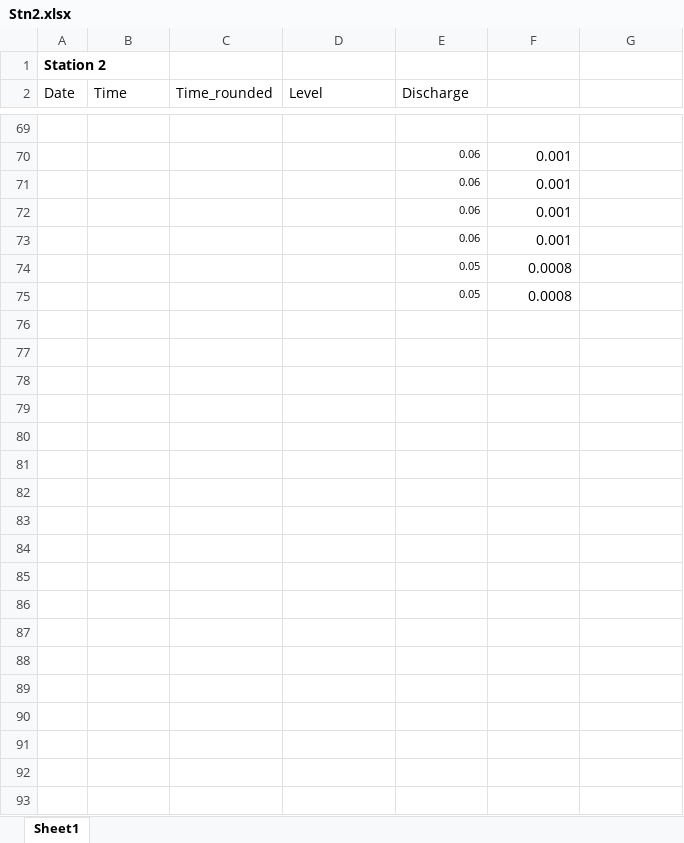
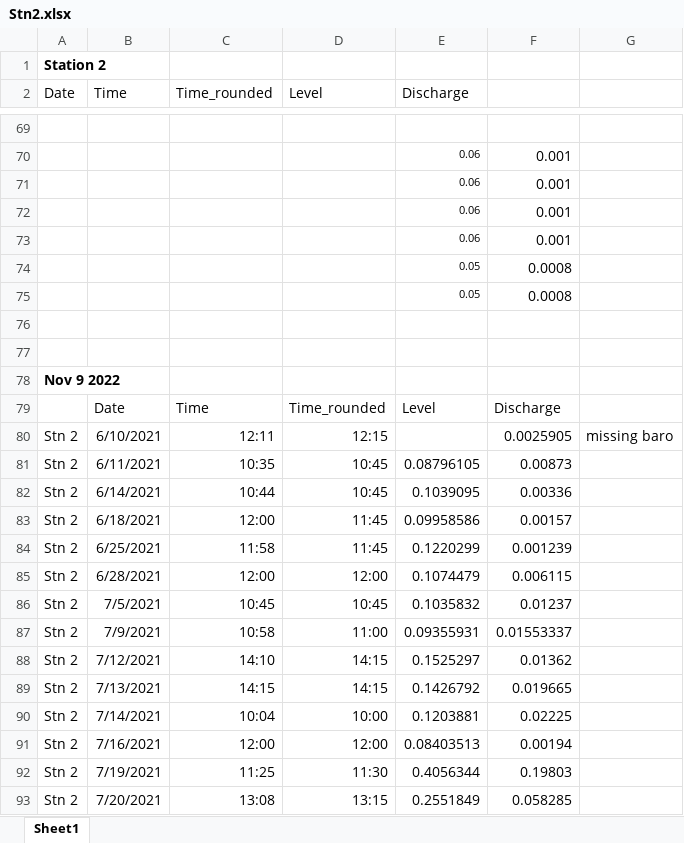
Before and after one commit to carbonshed/Ecuador2021, an Excel workbook: Discharge/RatingCurves/Stn2.xlsx, sheet Sheet1, drawn as a sheet; only a part is shown, gaps mark what is left out; values as stored, in another font and other column widths than the file's, no borders; charts and pictures not drawn; the diff covers the shown part only; the diff names each change by its address in the sheet, - before the commit and + after, or states it on an @@ line.

```diff
--- a/Discharge/RatingCurves/Stn2.xlsx (sheet Sheet1)
+++ b/Discharge/RatingCurves/Stn2.xlsx (sheet Sheet1)
+row 76: (empty)
+row 77: (empty)
+row 78: Nov 9 2022
+row 79:  | Date | Time | Time_rounded | Level | Discharge
+row 80: Stn 2 | 6/10/2021 | 12:11 | 12:15 |  | 0.0025905 | missing baro
+row 81: Stn 2 | 6/11/2021 | 10:35 | 10:45 | 0.08796105 | 0.00873
+row 82: Stn 2 | 6/14/2021 | 10:44 | 10:45 | 0.1039095 | 0.00336
+row 83: Stn 2 | 6/18/2021 | 12:00 | 11:45 | 0.09958586 | 0.00157
+row 84: Stn 2 | 6/25/2021 | 11:58 | 11:45 | 0.1220299 | 0.001239
+row 85: Stn 2 | 6/28/2021 | 12:00 | 12:00 | 0.1074479 | 0.006115
+row 86: Stn 2 | 7/5/2021 | 10:45 | 10:45 | 0.1035832 | 0.01237
+row 87: Stn 2 | 7/9/2021 | 10:58 | 11:00 | 0.09355931 | 0.01553337
+row 88: Stn 2 | 7/12/2021 | 14:10 | 14:15 | 0.1525297 | 0.01362
+row 89: Stn 2 | 7/13/2021 | 14:15 | 14:15 | 0.1426792 | 0.019665
+row 90: Stn 2 | 7/14/2021 | 10:04 | 10:00 | 0.1203881 | 0.02225
+row 91: Stn 2 | 7/16/2021 | 12:00 | 12:00 | 0.08403513 | 0.00194
+row 92: Stn 2 | 7/19/2021 | 11:25 | 11:30 | 0.4056344 | 0.19803
+row 93: Stn 2 | 7/20/2021 | 13:08 | 13:15 | 0.2551849 | 0.058285
```
Also changed, not shown: 14 added rows elsewhere in this sheet, charts or pictures, Discharge/RatingCurves/Stn1.xlsx, Discharge/RatingCurves/Stn3.xlsx, 38 other files.
